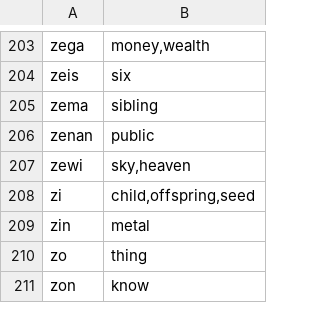
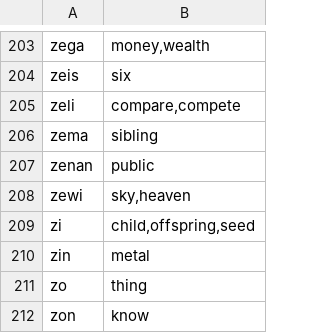
Before and after one commit to storyfeet/dugi_bialan, a CSV file: docs/words.csv, drawn as a sheet; only a part is shown, gaps mark what is left out.

```diff
--- a/docs/words.csv
+++ b/docs/words.csv
@@ -204,2 +204,3 @@ zega,"money,wealth"
 zeis,"six"
+zeli,"compare,compete"
 zema,"sibling"
```
Also changed, not shown: 11 other files.
